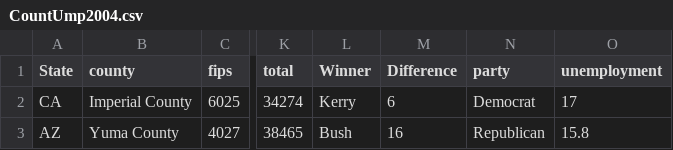
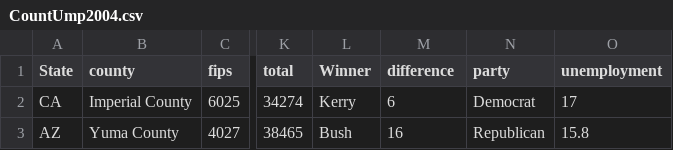
Before and after one commit to RoshanRShetty/Time-Series-Visualization, a CSV file: Project3/Data/CountUmp2004.csv, drawn as a sheet; only a part is shown, gaps mark what is left out; the diff names each change by its address in the sheet, - before the commit and + after, or states it on an @@ line.

Commit message:
Update CountUmp2004.csv

```diff
--- a/Project3/Data/CountUmp2004.csv
+++ b/Project3/Data/CountUmp2004.csv
-M1: Difference
+M1: difference
```
